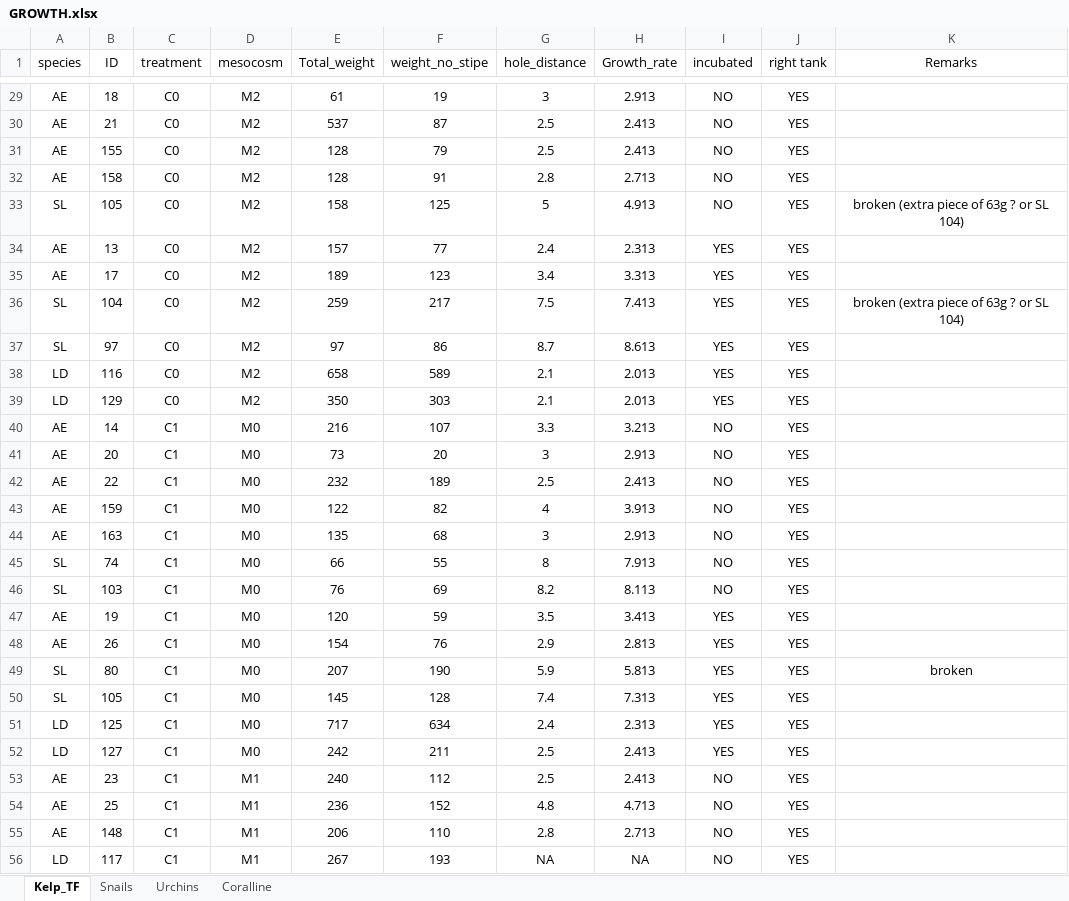
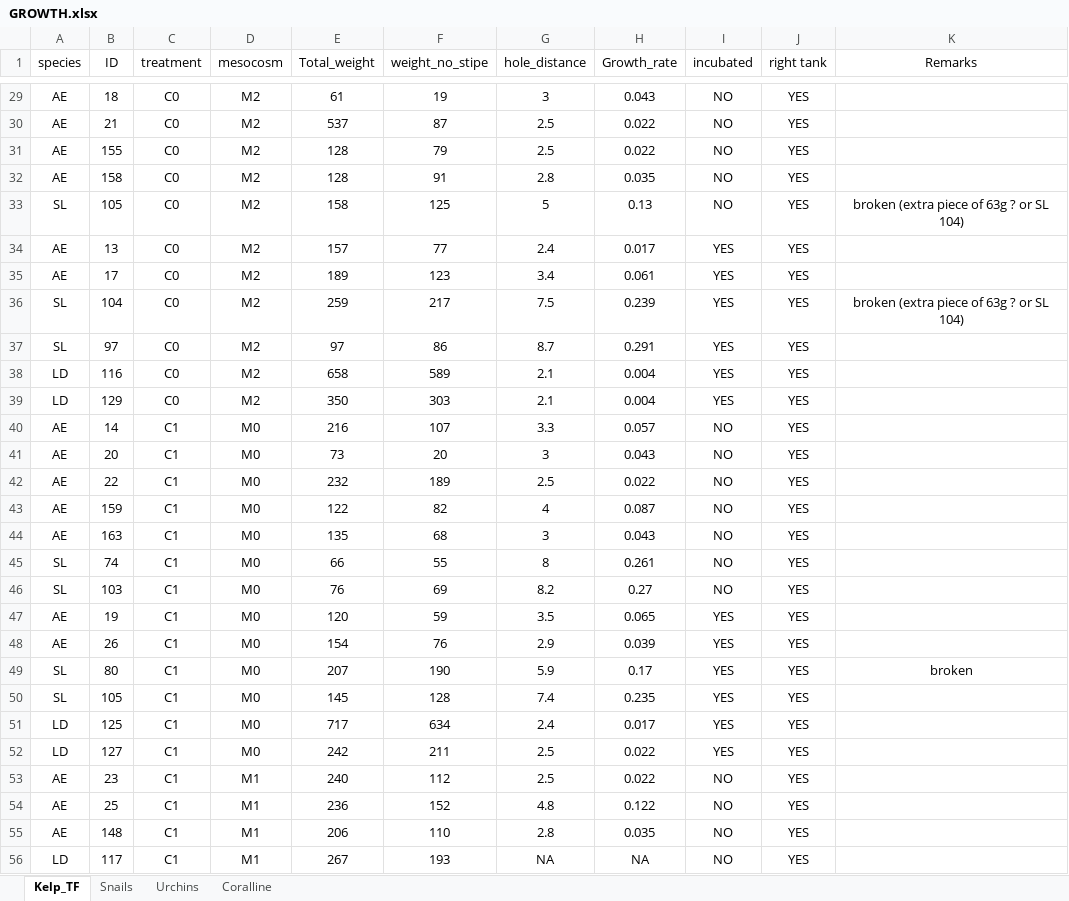
Before and after one commit to AnaLebrun/MHV_Tromso, an Excel workbook: data/GROWTH.xlsx, sheet Kelp_TF, drawn as a sheet; only a part is shown, gaps mark what is left out; values as stored, in another font and other column widths than the file's, no borders; the diff covers the shown part only; the diff names each change by its address in the sheet, - before the commit and + after, or states it on an @@ line.

```diff
--- a/data/GROWTH.xlsx (sheet Kelp_TF)
+++ b/data/GROWTH.xlsx (sheet Kelp_TF)
-H29 (Growth_rate): 2.913
+H29 (Growth_rate): 0.043
-H30:H31 (Growth_rate): 2.413
+H30:H31 (Growth_rate): 0.022
-H32 (Growth_rate): 2.713
+H32 (Growth_rate): 0.035
-H33 (Growth_rate): 4.913
+H33 (Growth_rate): 0.13
-H34 (Growth_rate): 2.313
+H34 (Growth_rate): 0.017
-H35 (Growth_rate): 3.313
+H35 (Growth_rate): 0.061
-H36 (Growth_rate): 7.413
+H36 (Growth_rate): 0.239
-H37 (Growth_rate): 8.613
+H37 (Growth_rate): 0.291
-H38:H39 (Growth_rate): 2.013
+H38:H39 (Growth_rate): 0.004
-H40 (Growth_rate): 3.213
+H40 (Growth_rate): 0.057
-H41 (Growth_rate): 2.913
+H41 (Growth_rate): 0.043
-H42 (Growth_rate): 2.413
+H42 (Growth_rate): 0.022
-H43 (Growth_rate): 3.913
+H43 (Growth_rate): 0.087
-H44 (Growth_rate): 2.913
+H44 (Growth_rate): 0.043
-H45 (Growth_rate): 7.913
+H45 (Growth_rate): 0.261
-H46 (Growth_rate): 8.113
+H46 (Growth_rate): 0.27
-H47 (Growth_rate): 3.413
+H47 (Growth_rate): 0.065
-H48 (Growth_rate): 2.813
+H48 (Growth_rate): 0.039
-H49 (Growth_rate): 5.813
+H49 (Growth_rate): 0.17
-H50 (Growth_rate): 7.313
+H50 (Growth_rate): 0.235
-H51 (Growth_rate): 2.313
+H51 (Growth_rate): 0.017
-H52:H53 (Growth_rate): 2.413
+H52:H53 (Growth_rate): 0.022
-H54 (Growth_rate): 4.713
+H54 (Growth_rate): 0.122
-H55 (Growth_rate): 2.713
+H55 (Growth_rate): 0.035
```
Also changed, not shown: 123 edited cells elsewhere in this sheet, 5 other files.
